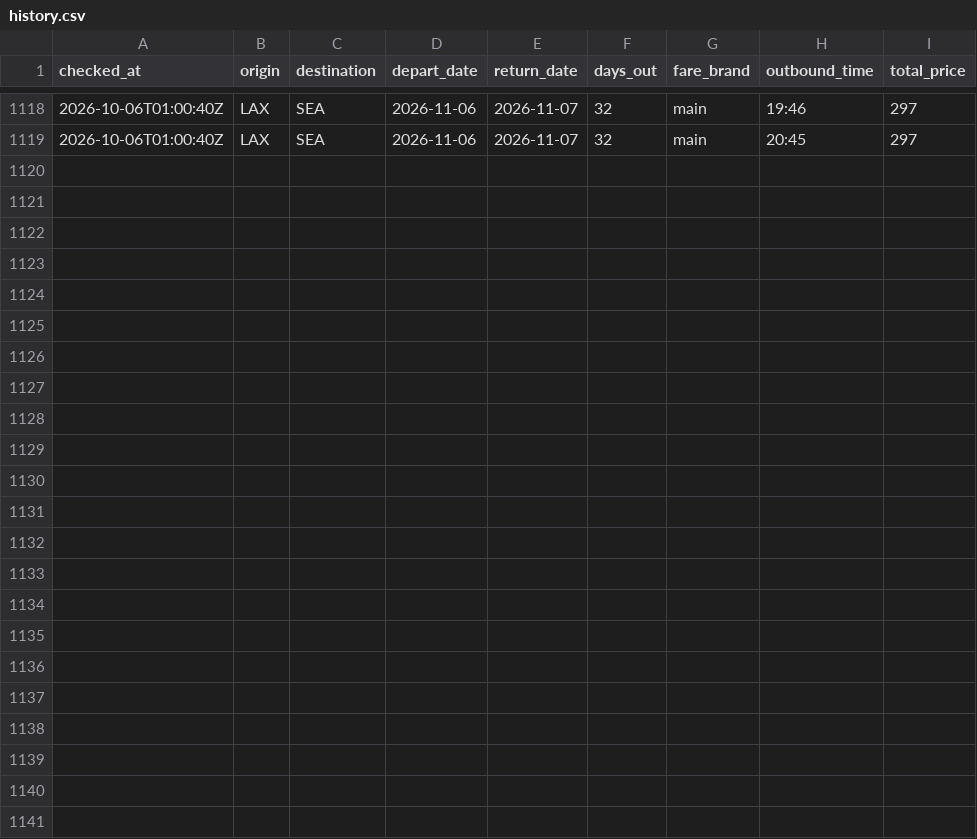
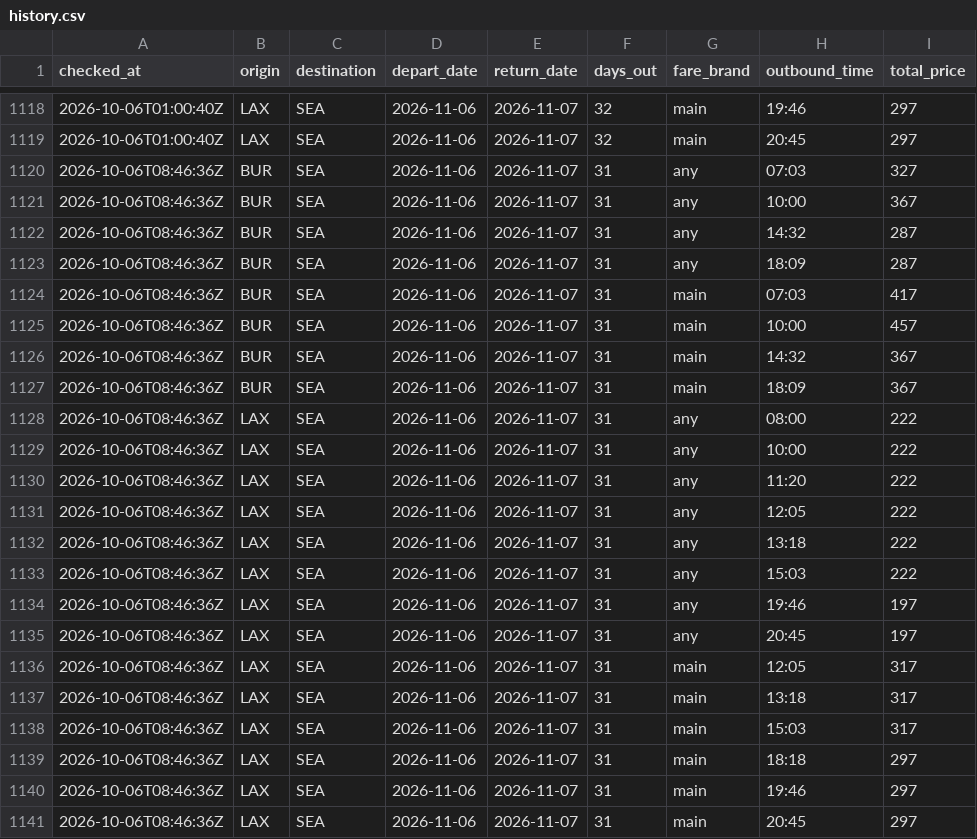
Before and after one commit to chickensfajitas-svg/flight-tracker, a CSV file: history.csv, drawn as a sheet; only a part is shown, gaps mark what is left out.

```diff
--- a/history.csv
+++ b/history.csv
@@ -1119 +1119,23 @@ checked_at,origin,destination,depart_date,return_date,days_out,fare_brand,outbou
 2026-10-06T01:00:40Z,LAX,SEA,2026-11-06,2026-11-07,32,main,20:45,297
+2026-10-06T08:46:36Z,BUR,SEA,2026-11-06,2026-11-07,31,any,07:03,327
+2026-10-06T08:46:36Z,BUR,SEA,2026-11-06,2026-11-07,31,any,10:00,367
+2026-10-06T08:46:36Z,BUR,SEA,2026-11-06,2026-11-07,31,any,14:32,287
+2026-10-06T08:46:36Z,BUR,SEA,2026-11-06,2026-11-07,31,any,18:09,287
+2026-10-06T08:46:36Z,BUR,SEA,2026-11-06,2026-11-07,31,main,07:03,417
+2026-10-06T08:46:36Z,BUR,SEA,2026-11-06,2026-11-07,31,main,10:00,457
+2026-10-06T08:46:36Z,BUR,SEA,2026-11-06,2026-11-07,31,main,14:32,367
+2026-10-06T08:46:36Z,BUR,SEA,2026-11-06,2026-11-07,31,main,18:09,367
+2026-10-06T08:46:36Z,LAX,SEA,2026-11-06,2026-11-07,31,any,08:00,222
+2026-10-06T08:46:36Z,LAX,SEA,2026-11-06,2026-11-07,31,any,10:00,222
+2026-10-06T08:46:36Z,LAX,SEA,2026-11-06,2026-11-07,31,any,11:20,222
+2026-10-06T08:46:36Z,LAX,SEA,2026-11-06,2026-11-07,31,any,12:05,222
+2026-10-06T08:46:36Z,LAX,SEA,2026-11-06,2026-11-07,31,any,13:18,222
+2026-10-06T08:46:36Z,LAX,SEA,2026-11-06,2026-11-07,31,any,15:03,222
+2026-10-06T08:46:36Z,LAX,SEA,2026-11-06,2026-11-07,31,any,19:46,197
+2026-10-06T08:46:36Z,LAX,SEA,2026-11-06,2026-11-07,31,any,20:45,197
+2026-10-06T08:46:36Z,LAX,SEA,2026-11-06,2026-11-07,31,main,12:05,317
+2026-10-06T08:46:36Z,LAX,SEA,2026-11-06,2026-11-07,31,main,13:18,317
+2026-10-06T08:46:36Z,LAX,SEA,2026-11-06,2026-11-07,31,main,15:03,317
+2026-10-06T08:46:36Z,LAX,SEA,2026-11-06,2026-11-07,31,main,18:18,297
+2026-10-06T08:46:36Z,LAX,SEA,2026-11-06,2026-11-07,31,main,19:46,297
+2026-10-06T08:46:36Z,LAX,SEA,2026-11-06,2026-11-07,31,main,20:45,297
```
Also changed, not shown: 1 other file.
